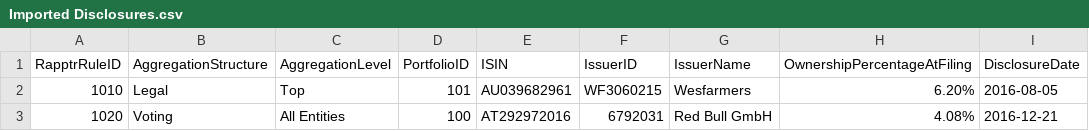
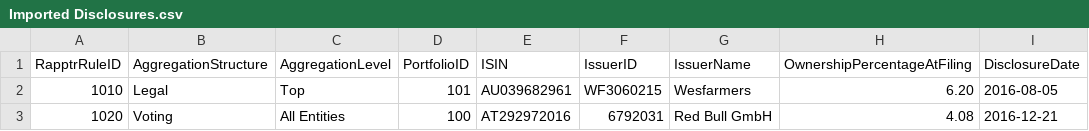
Before and after one commit to fundapps/TechDocs, a CSV file: Sample-ImportFiles/Imported Disclosures.csv, drawn as a sheet.

Commit message:
Update Imported Disclosures.csv

```diff
--- a/Sample-ImportFiles/Imported Disclosures.csv
+++ b/Sample-ImportFiles/Imported Disclosures.csv
@@ -1,3 +1,3 @@
 RapptrRuleID,AggregationStructure,AggregationLevel,PortfolioID,ISIN,IssuerID,IssuerName,OwnershipPercentageAtFiling,DisclosureDate
-1010,Legal,Top,101,AU039682961,WF3060215,Wesfarmers,6.20%,2016-08-05
-1020,Voting,All Entities,100,AT292972016,6792031,Red Bull GmbH,4.08%,2016-12-21
+1010,Legal,Top,101,AU039682961,WF3060215,Wesfarmers,6.20,2016-08-05
+1020,Voting,All Entities,100,AT292972016,6792031,Red Bull GmbH,4.08,2016-12-21
```
